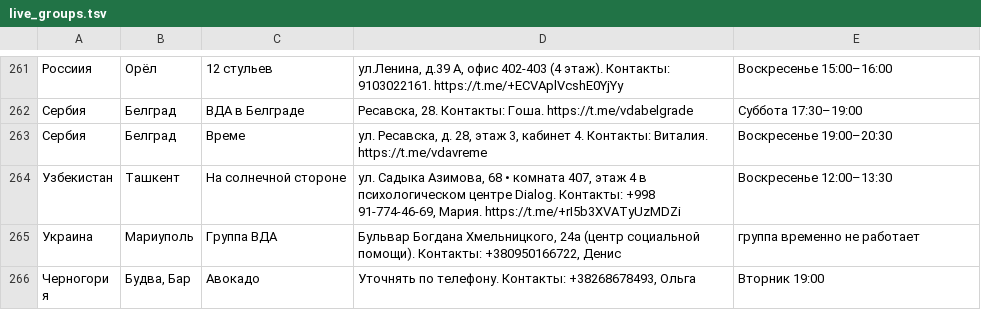
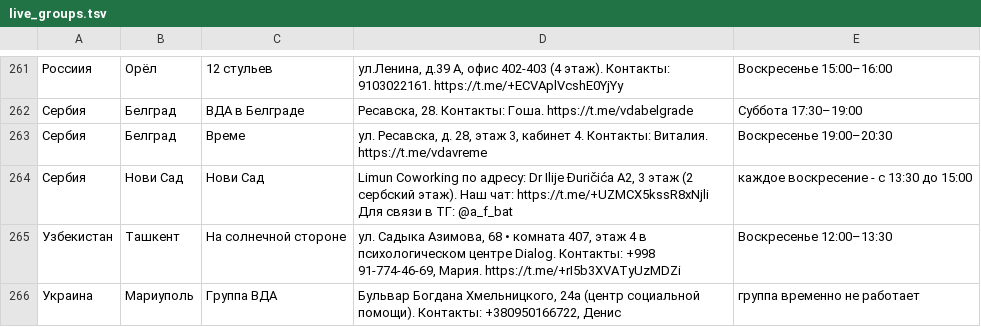
Before and after one commit to koukurme-cyber/Vdaonlineshedule, a TSV file: live_groups.tsv, drawn as a sheet; only a part is shown, gaps mark what is left out; the shorter side is filled out with more unchanged rows; the diff names each change by its address in the sheet, - before the commit and + after, or states it on an @@ line.

Commit message:
Add Novi Sad in-person ACA group schedule

```diff
--- a/live_groups.tsv
+++ b/live_groups.tsv
+row 264: Сербия | Нови Сад | Нови Сад | Limun Coworking по адресу: Dr Ilije Đuričića A2, 3 этаж (2 сербский этаж). Наш чат: https://t.me/+UZMCX5kssR8xNjli Для связи в ТГ: @a_f_bat | каждое воскресение - с 13:30 до 15:00
```
